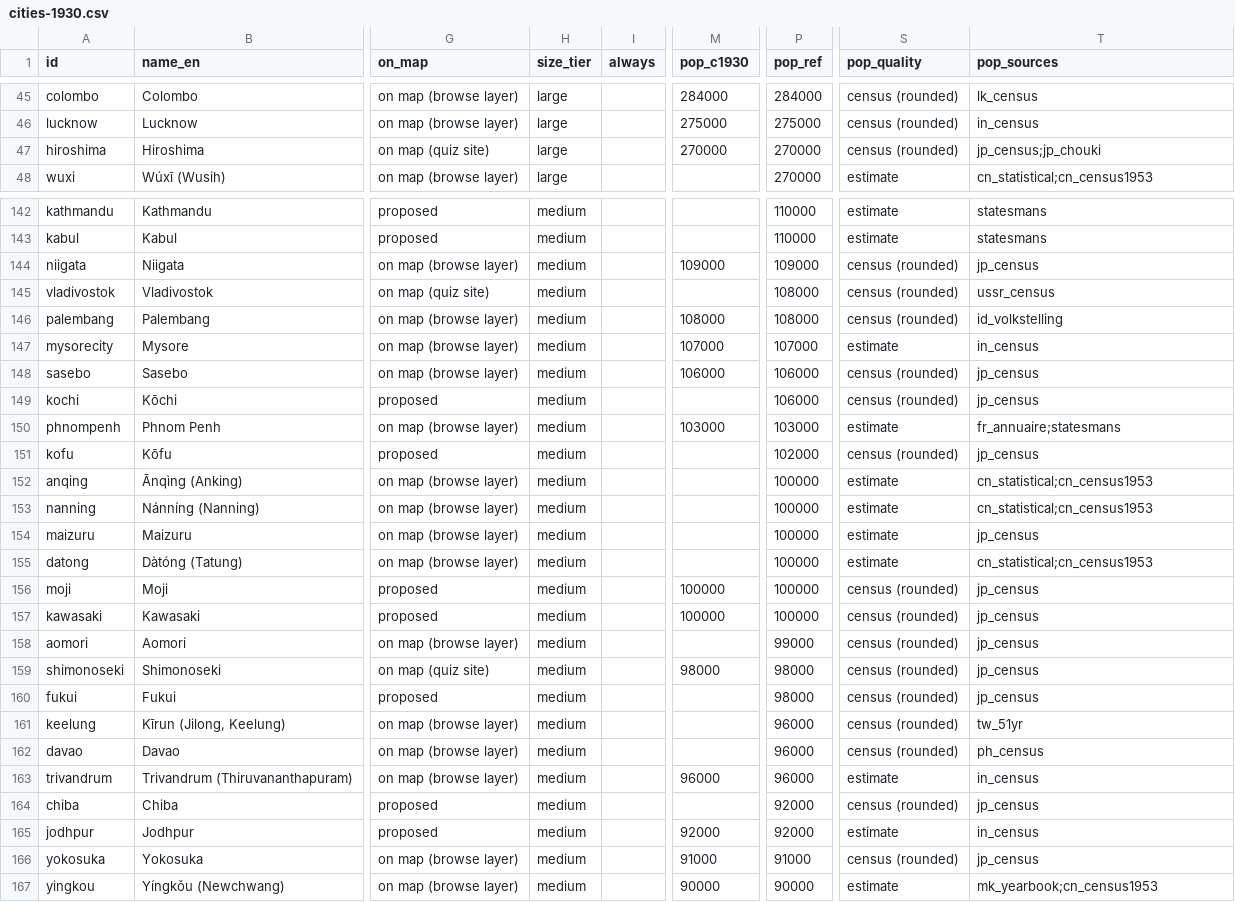
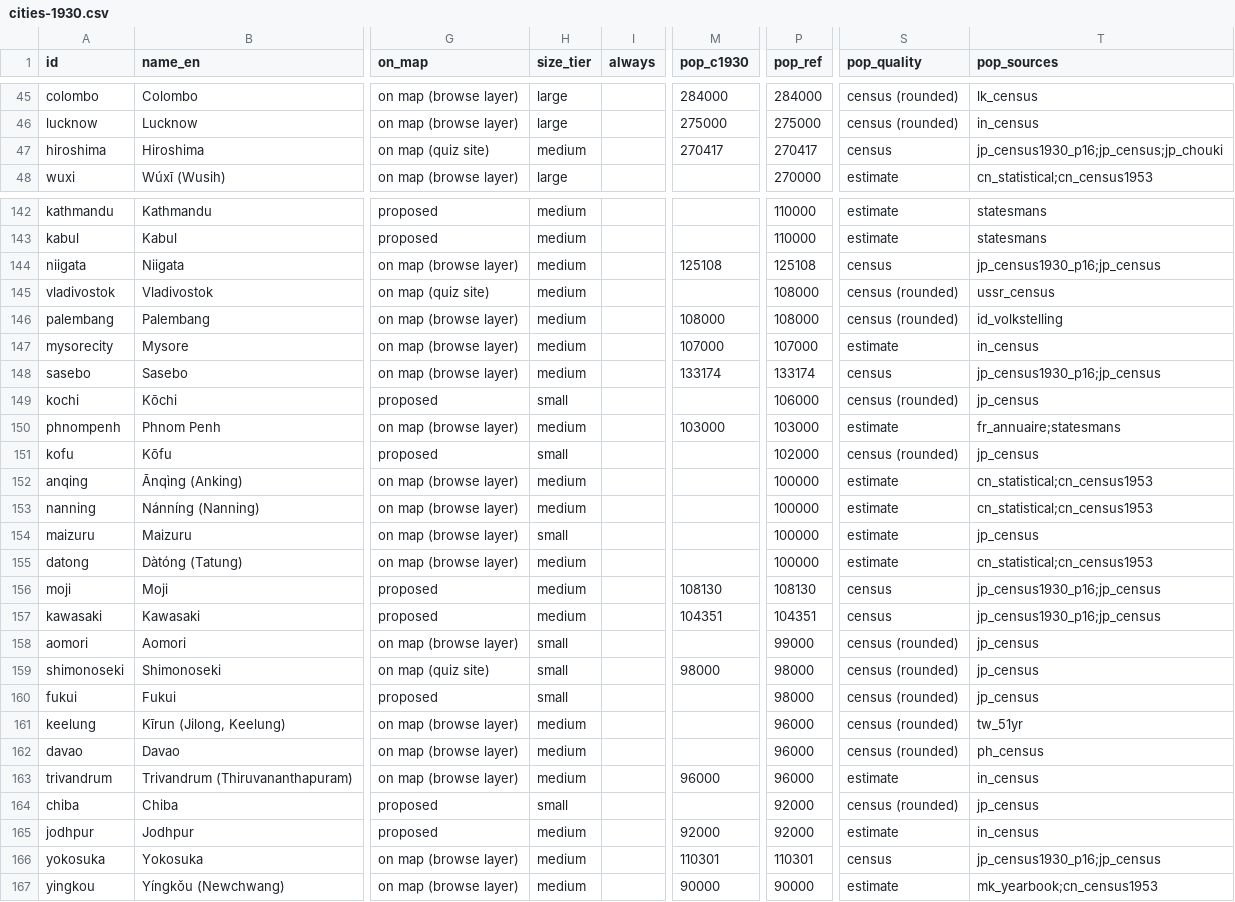
Before and after one commit to kmlawson/japanese-empire-student-map, a CSV file: data/cities-1930.csv, drawn as a sheet; only a part is shown, gaps mark what is left out; the diff covers the shown part only; the diff names each change by its address in the sheet, - before the commit and + after, or states it on an @@ line.

```diff
--- a/data/cities-1930.csv
+++ b/data/cities-1930.csv
-H47 (size_tier): large
+H47 (size_tier): medium
-M47 (pop_c1930): 270000
+M47 (pop_c1930): 270417
-P47 (pop_ref): 270000
+P47 (pop_ref): 270417
-S47 (pop_quality): census (rounded)
+S47 (pop_quality): census
-T47 (pop_sources): jp_census;jp_chouki
+T47 (pop_sources): jp_census1930_p16;jp_census;jp_chouki
-M144 (pop_c1930): 109000
+M144 (pop_c1930): 125108
-P144 (pop_ref): 109000
+P144 (pop_ref): 125108
-S144 (pop_quality): census (rounded)
+S144 (pop_quality): census
-T144 (pop_sources): jp_census
+T144 (pop_sources): jp_census1930_p16;jp_census
-M148 (pop_c1930): 106000
+M148 (pop_c1930): 133174
-P148 (pop_ref): 106000
+P148 (pop_ref): 133174
-S148 (pop_quality): census (rounded)
+S148 (pop_quality): census
-T148 (pop_sources): jp_census
+T148 (pop_sources): jp_census1930_p16;jp_census
-H149 (size_tier): medium
+H149 (size_tier): small
-H151 (size_tier): medium
+H151 (size_tier): small
-H154 (size_tier): medium
+H154 (size_tier): small
-M156 (pop_c1930): 100000
+M156 (pop_c1930): 108130
-P156 (pop_ref): 100000
+P156 (pop_ref): 108130
-S156:S157 (pop_quality): census (rounded)
+S156:S157 (pop_quality): census
-T156:T157 (pop_sources): jp_census
+T156:T157 (pop_sources): jp_census1930_p16;jp_census
-M157 (pop_c1930): 100000
+M157 (pop_c1930): 104351
-P157 (pop_ref): 100000
+P157 (pop_ref): 104351
-H158:H160 (size_tier): medium
+H158:H160 (size_tier): small
-H164 (size_tier): medium
+H164 (size_tier): small
-M166 (pop_c1930): 91000
+M166 (pop_c1930): 110301
-P166 (pop_ref): 91000
+P166 (pop_ref): 110301
-S166 (pop_quality): census (rounded)
+S166 (pop_quality): census
-T166 (pop_sources): jp_census
+T166 (pop_sources): jp_census1930_p16;jp_census
```
Also changed, not shown: 107 edited cells elsewhere in this file, data/population/fields.csv, data/population/index.csv, 16 other files.
